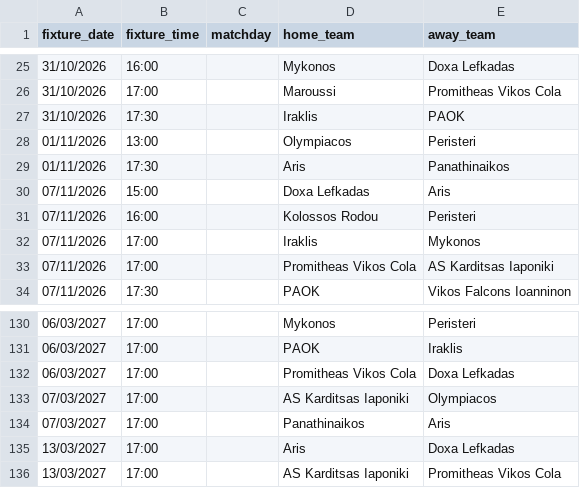
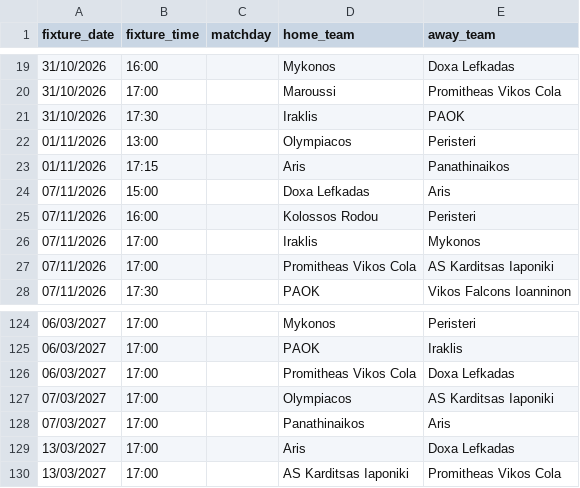
Before and after one commit to Dimiany/gbl-predictor, a CSV file: data/raw/upcoming_fixtures.csv, drawn as a sheet; only a part is shown, gaps mark what is left out; the diff covers the shown part only.

```diff
--- a/data/raw/upcoming_fixtures.csv
+++ b/data/raw/upcoming_fixtures.csv
@@ -28,3 +22,3 @@ fixture_date,fixture_time,matchday,home_team,away_team
 01/11/2026,13:00,,Olympiacos,Peristeri
-01/11/2026,17:30,,Aris,Panathinaikos
+01/11/2026,17:15,,Aris,Panathinaikos
 07/11/2026,15:00,,Doxa Lefkadas,Aris
@@ -132,3 +126,3 @@ fixture_date,fixture_time,matchday,home_team,away_team
 06/03/2027,17:00,,Promitheas Vikos Cola,Doxa Lefkadas
-07/03/2027,17:00,,AS Karditsas Iaponiki,Olympiacos
+07/03/2027,17:00,,Olympiacos,AS Karditsas Iaponiki
 07/03/2027,17:00,,Panathinaikos,Aris
```
Also changed, not shown: 2 added rows, 8 removed rows and 6 edited cells elsewhere in this file, data/prediction_history.csv, data/raw/all_fixtures.csv.
